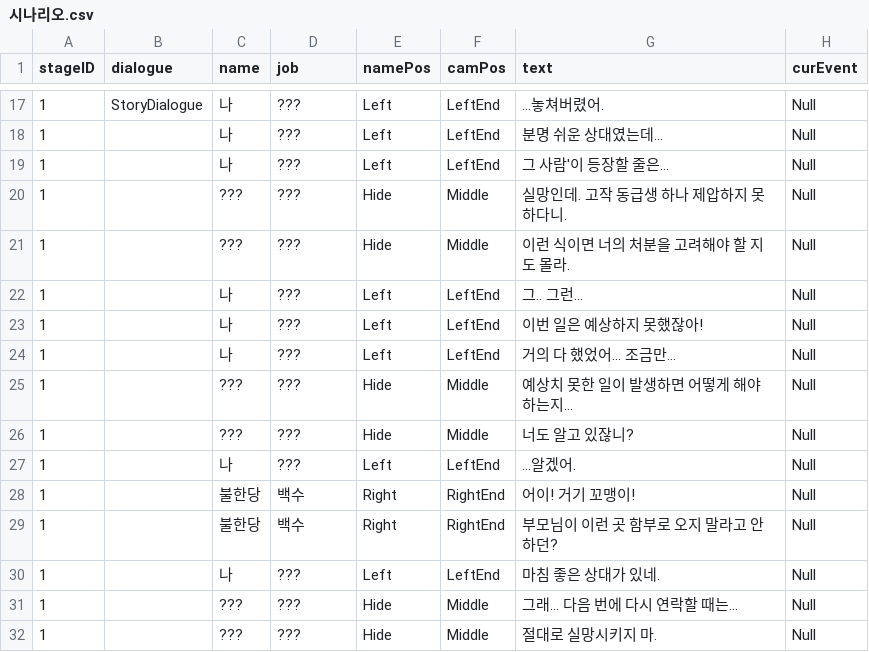
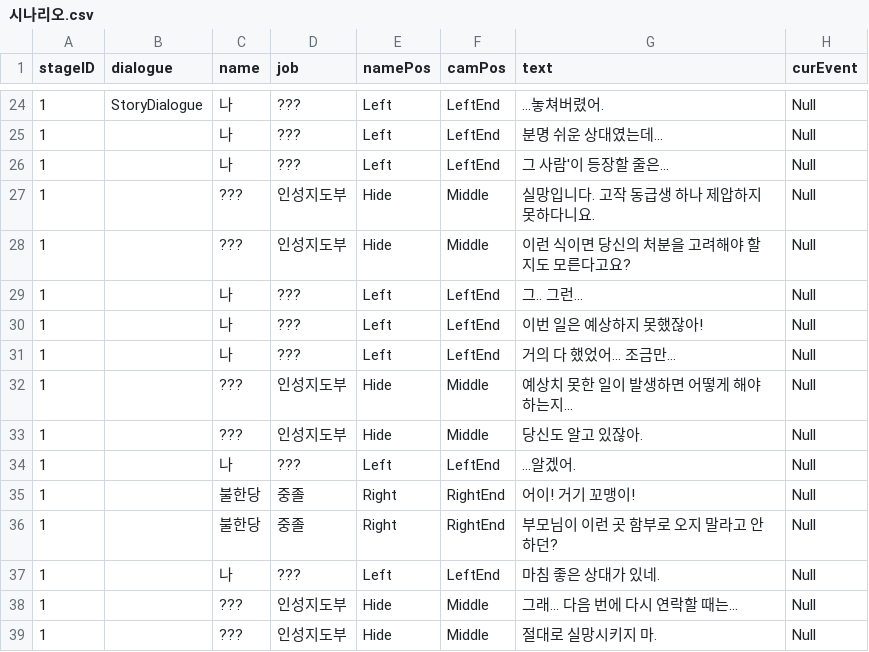
Before and after one commit to jmjeon5533/Turn_DeckBuild, a CSV file: Turn_Limbo/Assets/csv/시나리오.csv, drawn as a sheet; only a part is shown, gaps mark what is left out; addresses are those after the commit; the diff covers the shown part only; the diff names each change by its address in the sheet, - before the commit and + after, or states it on an @@ line.

```diff
--- a/Turn_Limbo/Assets/csv/시나리오.csv
+++ b/Turn_Limbo/Assets/csv/시나리오.csv
-D27:D28 (job): ???
+D27:D28 (job): 인성지도부
-G27 (text): 실망인데. 고작 동급생 하나 제압하지 못하다니.
+G27 (text): 실망입니다. 고작 동급생 하나 제압하지 못하다니요.
-G28 (text): 이런 식이면 너의 처분을 고려해야 할 지도 몰라.
+G28 (text): 이런 식이면 당신의 처분을 고려해야 할 지도 모른다고요?
-D32:D33 (job): ???
+D32:D33 (job): 인성지도부
-G33 (text): 너도 알고 있잖니?
+G33 (text): 당신도 알고 있잖아.
-D35:D36 (job): 백수
+D35:D36 (job): 중졸
-D38:D39 (job): ???
+D38:D39 (job): 인성지도부
```
Also changed, not shown: 7 added rows and 3 edited cells elsewhere in this file, 12 other files.
